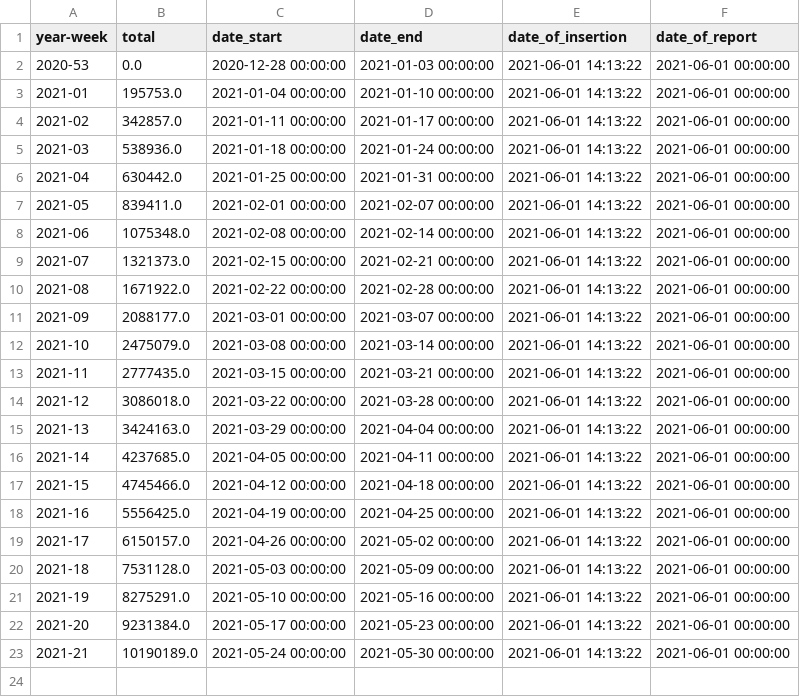
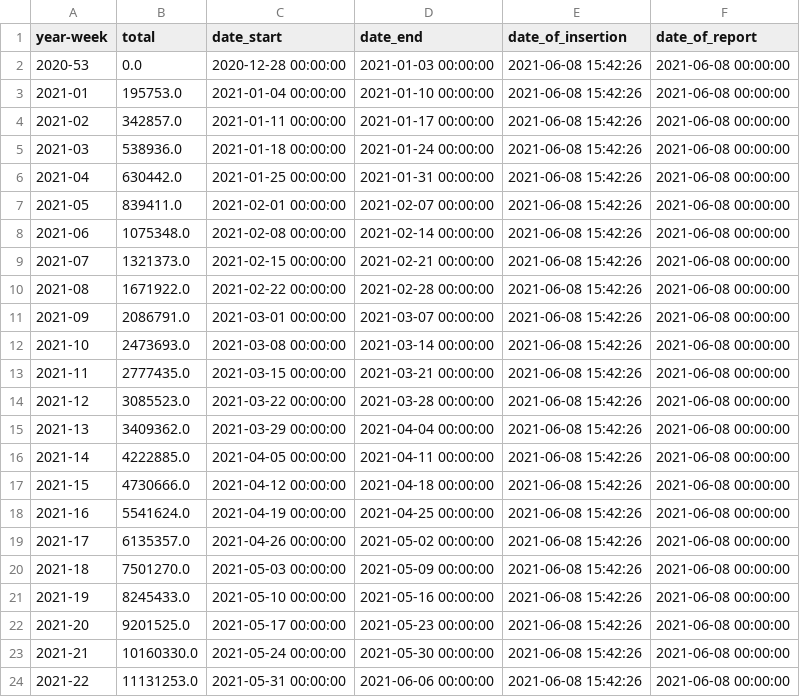
Before and after one commit to Sikerdebaard/netherlands-vaccinations-scraper, a CSV file: vaccine-dose-deliveries-by-manufacturer.csv, drawn as a sheet.

```diff
--- a/vaccine-dose-deliveries-by-manufacturer.csv
+++ b/vaccine-dose-deliveries-by-manufacturer.csv
@@ -1,23 +1,24 @@
 year-week,total,date_start,date_end,date_of_insertion,date_of_report
-2020-53,0.0,2020-12-28 00:00:00,2021-01-03 00:00:00,2021-06-01 14:13:22,2021-06-01 00:00:00
-2021-01,195753.0,2021-01-04 00:00:00,2021-01-10 00:00:00,2021-06-01 14:13:22,2021-06-01 00:00:00
-2021-02,342857.0,2021-01-11 00:00:00,2021-01-17 00:00:00,2021-06-01 14:13:22,2021-06-01 00:00:00
-2021-03,538936.0,2021-01-18 00:00:00,2021-01-24 00:00:00,2021-06-01 14:13:22,2021-06-01 00:00:00
-2021-04,630442.0,2021-01-25 00:00:00,2021-01-31 00:00:00,2021-06-01 14:13:22,2021-06-01 00:00:00
-2021-05,839411.0,2021-02-01 00:00:00,2021-02-07 00:00:00,2021-06-01 14:13:22,2021-06-01 00:00:00
-2021-06,1075348.0,2021-02-08 00:00:00,2021-02-14 00:00:00,2021-06-01 14:13:22,2021-06-01 00:00:00
-2021-07,1321373.0,2021-02-15 00:00:00,2021-02-21 00:00:00,2021-06-01 14:13:22,2021-06-01 00:00:00
-2021-08,1671922.0,2021-02-22 00:00:00,2021-02-28 00:00:00,2021-06-01 14:13:22,2021-06-01 00:00:00
-2021-09,2088177.0,2021-03-01 00:00:00,2021-03-07 00:00:00,2021-06-01 14:13:22,2021-06-01 00:00:00
-2021-10,2475079.0,2021-03-08 00:00:00,2021-03-14 00:00:00,2021-06-01 14:13:22,2021-06-01 00:00:00
-2021-11,2777435.0,2021-03-15 00:00:00,2021-03-21 00:00:00,2021-06-01 14:13:22,2021-06-01 00:00:00
-2021-12,3086018.0,2021-03-22 00:00:00,2021-03-28 00:00:00,2021-06-01 14:13:22,2021-06-01 00:00:00
-2021-13,3424163.0,2021-03-29 00:00:00,2021-04-04 00:00:00,2021-06-01 14:13:22,2021-06-01 00:00:00
-2021-14,4237685.0,2021-04-05 00:00:00,2021-04-11 00:00:00,2021-06-01 14:13:22,2021-06-01 00:00:00
-2021-15,4745466.0,2021-04-12 00:00:00,2021-04-18 00:00:00,2021-06-01 14:13:22,2021-06-01 00:00:00
-2021-16,5556425.0,2021-04-19 00:00:00,2021-04-25 00:00:00,2021-06-01 14:13:22,2021-06-01 00:00:00
-2021-17,6150157.0,2021-04-26 00:00:00,2021-05-02 00:00:00,2021-06-01 14:13:22,2021-06-01 00:00:00
-2021-18,7531128.0,2021-05-03 00:00:00,2021-05-09 00:00:00,2021-06-01 14:13:22,2021-06-01 00:00:00
-2021-19,8275291.0,2021-05-10 00:00:00,2021-05-16 00:00:00,2021-06-01 14:13:22,2021-06-01 00:00:00
-2021-20,9231384.0,2021-05-17 00:00:00,2021-05-23 00:00:00,2021-06-01 14:13:22,2021-06-01 00:00:00
-2021-21,10190189.0,2021-05-24 00:00:00,2021-05-30 00:00:00,2021-06-01 14:13:22,2021-06-01 00:00:00
+2020-53,0.0,2020-12-28 00:00:00,2021-01-03 00:00:00,2021-06-08 15:42:26,2021-06-08 00:00:00
+2021-01,195753.0,2021-01-04 00:00:00,2021-01-10 00:00:00,2021-06-08 15:42:26,2021-06-08 00:00:00
+2021-02,342857.0,2021-01-11 00:00:00,2021-01-17 00:00:00,2021-06-08 15:42:26,2021-06-08 00:00:00
+2021-03,538936.0,2021-01-18 00:00:00,2021-01-24 00:00:00,2021-06-08 15:42:26,2021-06-08 00:00:00
+2021-04,630442.0,2021-01-25 00:00:00,2021-01-31 00:00:00,2021-06-08 15:42:26,2021-06-08 00:00:00
+2021-05,839411.0,2021-02-01 00:00:00,2021-02-07 00:00:00,2021-06-08 15:42:26,2021-06-08 00:00:00
+2021-06,1075348.0,2021-02-08 00:00:00,2021-02-14 00:00:00,2021-06-08 15:42:26,2021-06-08 00:00:00
+2021-07,1321373.0,2021-02-15 00:00:00,2021-02-21 00:00:00,2021-06-08 15:42:26,2021-06-08 00:00:00
+2021-08,1671922.0,2021-02-22 00:00:00,2021-02-28 00:00:00,2021-06-08 15:42:26,2021-06-08 00:00:00
+2021-09,2086791.0,2021-03-01 00:00:00,2021-03-07 00:00:00,2021-06-08 15:42:26,2021-06-08 00:00:00
+2021-10,2473693.0,2021-03-08 00:00:00,2021-03-14 00:00:00,2021-06-08 15:42:26,2021-06-08 00:00:00
+2021-11,2777435.0,2021-03-15 00:00:00,2021-03-21 00:00:00,2021-06-08 15:42:26,2021-06-08 00:00:00
+2021-12,3085523.0,2021-03-22 00:00:00,2021-03-28 00:00:00,2021-06-08 15:42:26,2021-06-08 00:00:00
+2021-13,3409362.0,2021-03-29 00:00:00,2021-04-04 00:00:00,2021-06-08 15:42:26,2021-06-08 00:00:00
+2021-14,4222885.0,2021-04-05 00:00:00,2021-04-11 00:00:00,2021-06-08 15:42:26,2021-06-08 00:00:00
+2021-15,4730666.0,2021-04-12 00:00:00,2021-04-18 00:00:00,2021-06-08 15:42:26,2021-06-08 00:00:00
+2021-16,5541624.0,2021-04-19 00:00:00,2021-04-25 00:00:00,2021-06-08 15:42:26,2021-06-08 00:00:00
+2021-17,6135357.0,2021-04-26 00:00:00,2021-05-02 00:00:00,2021-06-08 15:42:26,2021-06-08 00:00:00
+2021-18,7501270.0,2021-05-03 00:00:00,2021-05-09 00:00:00,2021-06-08 15:42:26,2021-06-08 00:00:00
+2021-19,8245433.0,2021-05-10 00:00:00,2021-05-16 00:00:00,2021-06-08 15:42:26,2021-06-08 00:00:00
+2021-20,9201525.0,2021-05-17 00:00:00,2021-05-23 00:00:00,2021-06-08 15:42:26,2021-06-08 00:00:00
+2021-21,10160330.0,2021-05-24 00:00:00,2021-05-30 00:00:00,2021-06-08 15:42:26,2021-06-08 00:00:00
+2021-22,11131253.0,2021-05-31 00:00:00,2021-06-06 00:00:00,2021-06-08 15:42:26,2021-06-08 00:00:00
```
Also changed, not shown: vaccine_administered.csv, vaccine_administered_doctors.csv, 6 other files.
